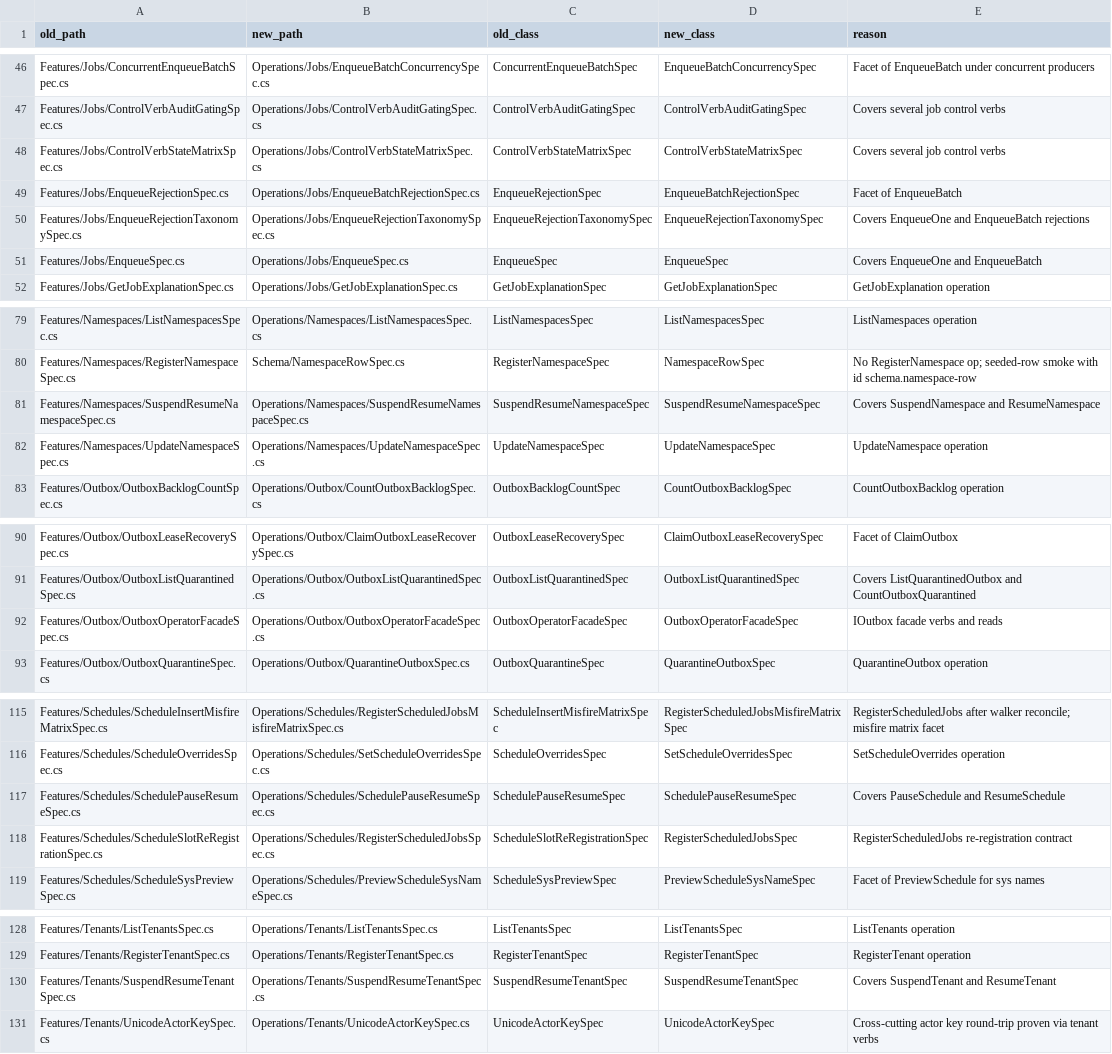
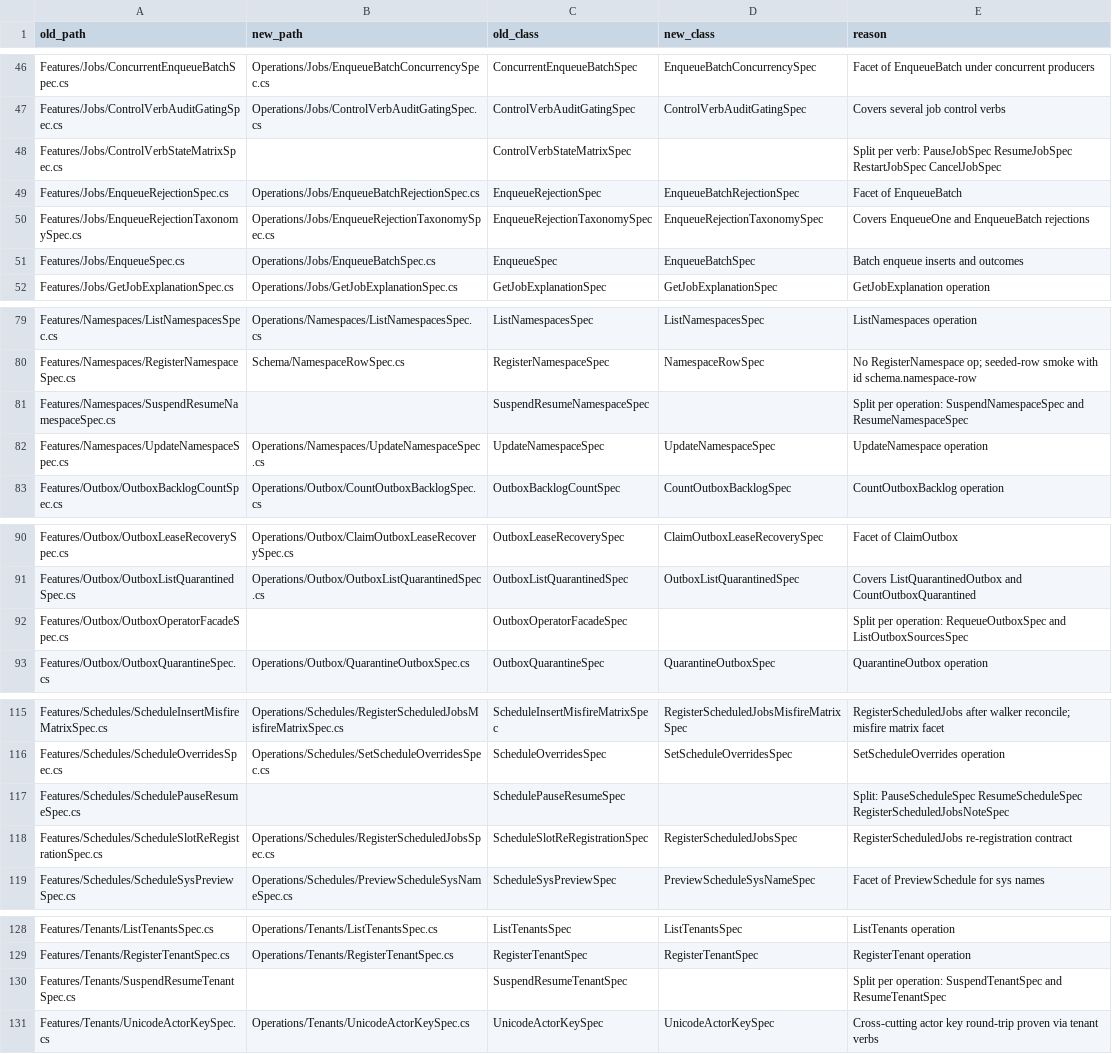
Before and after one commit to acta-dotnet/acta, a CSV file: tools/reorg/07-move-specs.csv, drawn as a sheet; only a part is shown, gaps mark what is left out; the diff covers the shown part only.

Commit message:
Split the multi-operation specs per operation
The control-verb matrix becomes PauseJobSpec, ResumeJobSpec, RestartJobSpec, and CancelJobSpec; tenant and namespace suspend/resume, schedule pause/resume (with RegisterScheduledJobsNoteSpec for the note sync), and the outbox operator facade (RequeueOutboxSpec, ListOutboxSourcesSpec) split the same way, each with its own one-sentence contract. EnqueueSpec, which tests the batch path, is EnqueueBatchSpec, and the transactional contract spec is EnqueueOneTransactionalSpec. Thirteen operations leave the specs ratchet; the namespace sys-guard test split per verb, so every leg runs one test more. The move map records the splits so a re-run stays a no-op.

```diff
--- a/tools/reorg/07-move-specs.csv
+++ b/tools/reorg/07-move-specs.csv
@@ -47,6 +47,6 @@ Features/Jobs/ConcurrentEnqueueBatchSpec.cs,Operations/Jobs/EnqueueBatchConcurre
 Features/Jobs/ControlVerbAuditGatingSpec.cs,Operations/Jobs/ControlVerbAuditGatingSpec.cs,ControlVerbAuditGatingSpec,ControlVerbAuditGatingSpec,Covers several job control verbs
-Features/Jobs/ControlVerbStateMatrixSpec.cs,Operations/Jobs/ControlVerbStateMatrixSpec.cs,ControlVerbStateMatrixSpec,ControlVerbStateMatrixSpec,Covers several job control verbs
+Features/Jobs/ControlVerbStateMatrixSpec.cs,,ControlVerbStateMatrixSpec,,Split per verb: PauseJobSpec ResumeJobSpec RestartJobSpec CancelJobSpec
 Features/Jobs/EnqueueRejectionSpec.cs,Operations/Jobs/EnqueueBatchRejectionSpec.cs,EnqueueRejectionSpec,EnqueueBatchRejectionSpec,Facet of EnqueueBatch
 Features/Jobs/EnqueueRejectionTaxonomySpec.cs,Operations/Jobs/EnqueueRejectionTaxonomySpec.cs,EnqueueRejectionTaxonomySpec,EnqueueRejectionTaxonomySpec,Covers EnqueueOne and EnqueueBatch rejections
-Features/Jobs/EnqueueSpec.cs,Operations/Jobs/EnqueueSpec.cs,EnqueueSpec,EnqueueSpec,Covers EnqueueOne and EnqueueBatch
+Features/Jobs/EnqueueSpec.cs,Operations/Jobs/EnqueueBatchSpec.cs,EnqueueSpec,EnqueueBatchSpec,Batch enqueue inserts and outcomes
 Features/Jobs/GetJobExplanationSpec.cs,Operations/Jobs/GetJobExplanationSpec.cs,GetJobExplanationSpec,GetJobExplanationSpec,GetJobExplanation operation
@@ -80,3 +80,3 @@ Features/Namespaces/ListNamespacesSpec.cs,Operations/Namespaces/ListNamespacesSp
 Features/Namespaces/RegisterNamespaceSpec.cs,Schema/NamespaceRowSpec.cs,RegisterNamespaceSpec,NamespaceRowSpec,No RegisterNamespace op; seeded-row smoke with id schema.namespace-row
-Features/Namespaces/SuspendResumeNamespaceSpec.cs,Operations/Namespaces/SuspendResumeNamespaceSpec.cs,SuspendResumeNamespaceSpec,SuspendResumeNamespaceSpec,Covers SuspendNamespace and ResumeNamespace
+Features/Namespaces/SuspendResumeNamespaceSpec.cs,,SuspendResumeNamespaceSpec,,Split per operation: SuspendNamespaceSpec and ResumeNamespaceSpec
 Features/Namespaces/UpdateNamespaceSpec.cs,Operations/Namespaces/UpdateNamespaceSpec.cs,UpdateNamespaceSpec,UpdateNamespaceSpec,UpdateNamespace operation
@@ -91,3 +91,3 @@ Features/Outbox/OutboxLeaseRecoverySpec.cs,Operations/Outbox/ClaimOutboxLeaseRec
 Features/Outbox/OutboxListQuarantinedSpec.cs,Operations/Outbox/OutboxListQuarantinedSpec.cs,OutboxListQuarantinedSpec,OutboxListQuarantinedSpec,Covers ListQuarantinedOutbox and CountOutboxQuarantined
-Features/Outbox/OutboxOperatorFacadeSpec.cs,Operations/Outbox/OutboxOperatorFacadeSpec.cs,OutboxOperatorFacadeSpec,OutboxOperatorFacadeSpec,IOutbox facade verbs and reads
+Features/Outbox/OutboxOperatorFacadeSpec.cs,,OutboxOperatorFacadeSpec,,Split per operation: RequeueOutboxSpec and ListOutboxSourcesSpec
 Features/Outbox/OutboxQuarantineSpec.cs,Operations/Outbox/QuarantineOutboxSpec.cs,OutboxQuarantineSpec,QuarantineOutboxSpec,QuarantineOutbox operation
@@ -116,3 +116,3 @@ Features/Schedules/ScheduleInsertMisfireMatrixSpec.cs,Operations/Schedules/Regis
 Features/Schedules/ScheduleOverridesSpec.cs,Operations/Schedules/SetScheduleOverridesSpec.cs,ScheduleOverridesSpec,SetScheduleOverridesSpec,SetScheduleOverrides operation
-Features/Schedules/SchedulePauseResumeSpec.cs,Operations/Schedules/SchedulePauseResumeSpec.cs,SchedulePauseResumeSpec,SchedulePauseResumeSpec,Covers PauseSchedule and ResumeSchedule
+Features/Schedules/SchedulePauseResumeSpec.cs,,SchedulePauseResumeSpec,,Split: PauseScheduleSpec ResumeScheduleSpec RegisterScheduledJobsNoteSpec
 Features/Schedules/ScheduleSlotReRegistrationSpec.cs,Operations/Schedules/RegisterScheduledJobsSpec.cs,ScheduleSlotReRegistrationSpec,RegisterScheduledJobsSpec,RegisterScheduledJobs re-registration contract
@@ -129,3 +129,3 @@ Features/Tenants/ListTenantsSpec.cs,Operations/Tenants/ListTenantsSpec.cs,ListTe
 Features/Tenants/RegisterTenantSpec.cs,Operations/Tenants/RegisterTenantSpec.cs,RegisterTenantSpec,RegisterTenantSpec,RegisterTenant operation
-Features/Tenants/SuspendResumeTenantSpec.cs,Operations/Tenants/SuspendResumeTenantSpec.cs,SuspendResumeTenantSpec,SuspendResumeTenantSpec,Covers SuspendTenant and ResumeTenant
+Features/Tenants/SuspendResumeTenantSpec.cs,,SuspendResumeTenantSpec,,Split per operation: SuspendTenantSpec and ResumeTenantSpec
 Features/Tenants/UnicodeActorKeySpec.cs,Operations/Tenants/UnicodeActorKeySpec.cs,UnicodeActorKeySpec,UnicodeActorKeySpec,Cross-cutting actor key round-trip proven via tenant verbs
```
Also changed, not shown: 2 edited cells elsewhere in this file, 21 other files.
